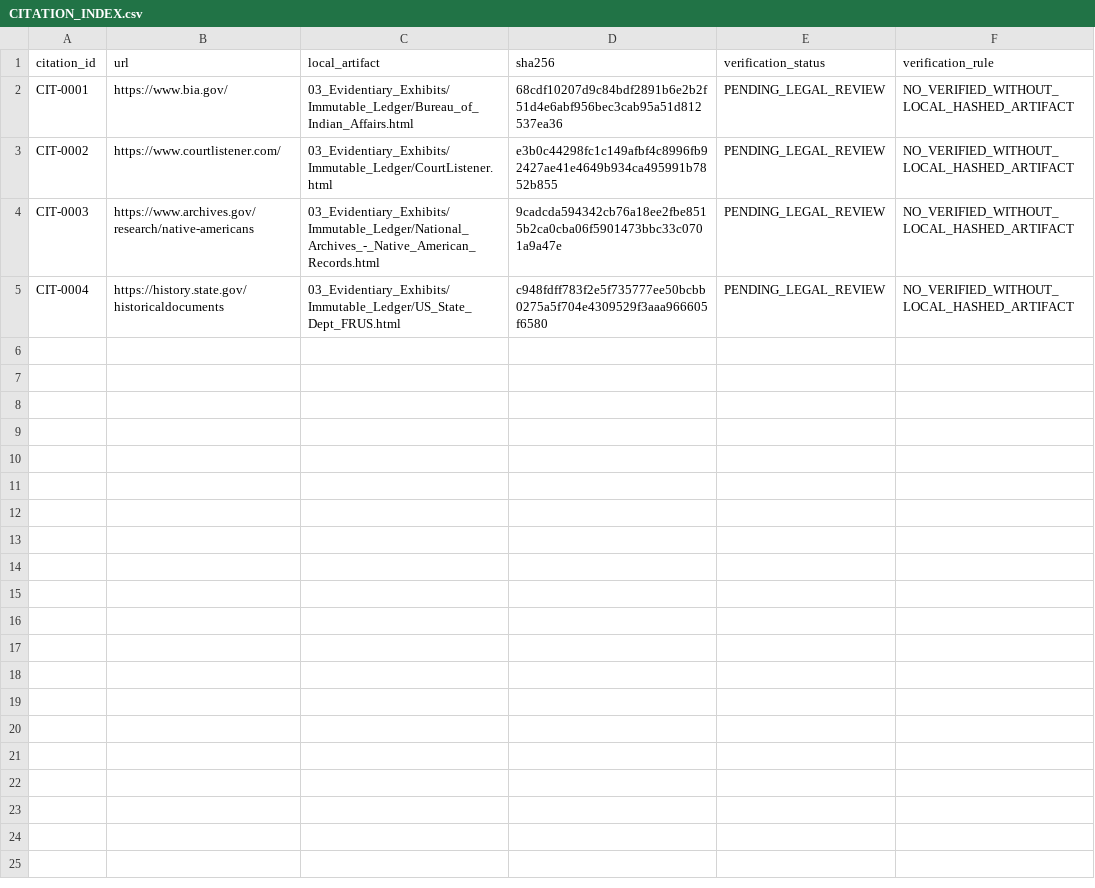
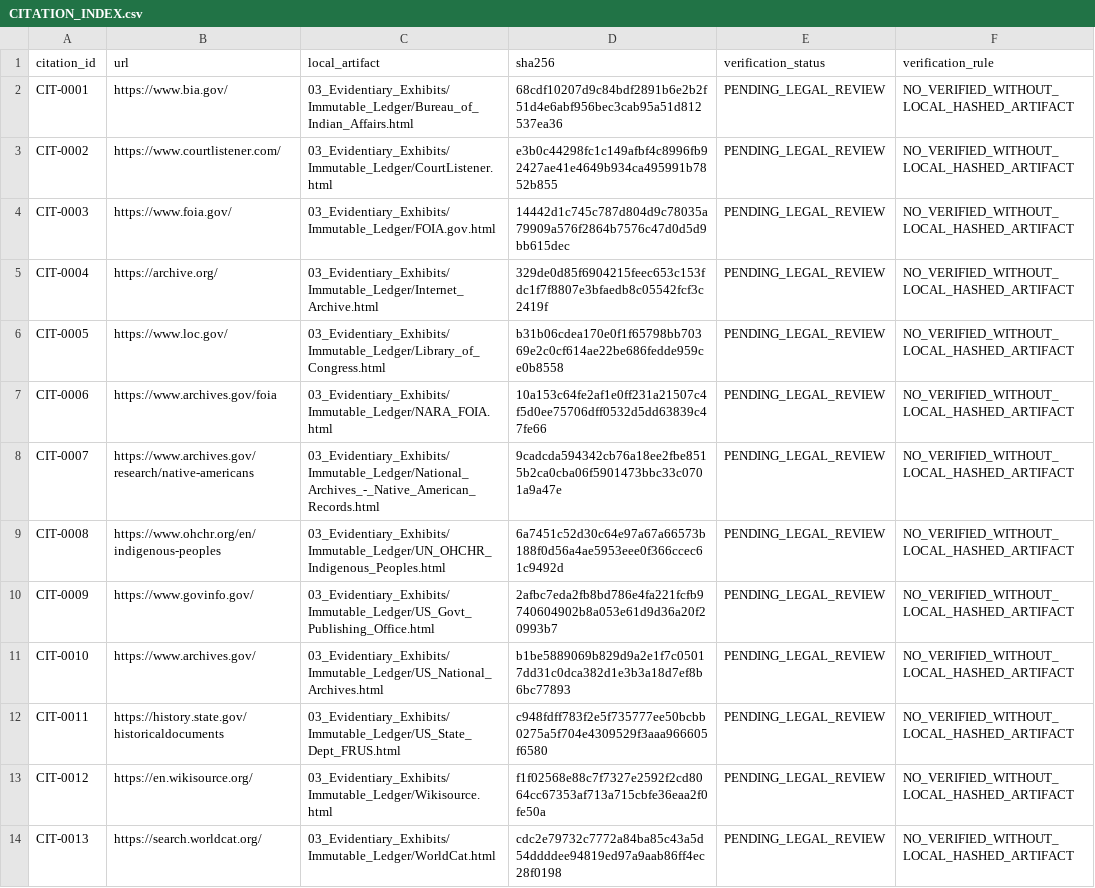
Before and after one commit to GlobalRestitutionAlliance/turtle-island-us-wi-oneida-nation-master-litigation, a CSV file: 03_Evidentiary_Exhibits/CITATION_INDEX.csv, drawn as a sheet.

Commit message:
Batch 2b: harvest expanded sources, citations, manifests

```diff
--- a/03_Evidentiary_Exhibits/CITATION_INDEX.csv
+++ b/03_Evidentiary_Exhibits/CITATION_INDEX.csv
@@ -3,3 +3,12 @@ CIT-0001,https://www.bia.gov/,03_Evidentiary_Exhibits/Immutable_Ledger/Bureau_of
 CIT-0002,https://www.courtlistener.com/,03_Evidentiary_Exhibits/Immutable_Ledger/CourtListener.html,e3b0c44298fc1c149afbf4c8996fb92427ae41e4649b934ca495991b7852b855,PENDING_LEGAL_REVIEW,NO_VERIFIED_WITHOUT_LOCAL_HASHED_ARTIFACT
-CIT-0003,https://www.archives.gov/research/native-americans,03_Evidentiary_Exhibits/Immutable_Ledger/National_Archives_-_Native_American_Records.html,9cadcda594342cb76a18ee2fbe8515b2ca0cba06f5901473bbc33c0701a9a47e,PENDING_LEGAL_REVIEW,NO_VERIFIED_WITHOUT_LOCAL_HASHED_ARTIFACT
-CIT-0004,https://history.state.gov/historicaldocuments,03_Evidentiary_Exhibits/Immutable_Ledger/US_State_Dept_FRUS.html,c948fdff783f2e5f735777ee50bcbb0275a5f704e4309529f3aaa966605f6580,PENDING_LEGAL_REVIEW,NO_VERIFIED_WITHOUT_LOCAL_HASHED_ARTIFACT
+CIT-0003,https://www.foia.gov/,03_Evidentiary_Exhibits/Immutable_Ledger/FOIA.gov.html,14442d1c745c787d804d9c78035a79909a576f2864b7576c47d0d5d9bb615dec,PENDING_LEGAL_REVIEW,NO_VERIFIED_WITHOUT_LOCAL_HASHED_ARTIFACT
+CIT-0004,https://archive.org/,03_Evidentiary_Exhibits/Immutable_Ledger/Internet_Archive.html,329de0d85f6904215feec653c153fdc1f7f8807e3bfaedb8c05542fcf3c2419f,PENDING_LEGAL_REVIEW,NO_VERIFIED_WITHOUT_LOCAL_HASHED_ARTIFACT
+CIT-0005,https://www.loc.gov/,03_Evidentiary_Exhibits/Immutable_Ledger/Library_of_Congress.html,b31b06cdea170e0f1f65798bb70369e2c0cf614ae22be686fedde959ce0b8558,PENDING_LEGAL_REVIEW,NO_VERIFIED_WITHOUT_LOCAL_HASHED_ARTIFACT
+CIT-0006,https://www.archives.gov/foia,03_Evidentiary_Exhibits/Immutable_Ledger/NARA_FOIA.html,10a153c64fe2af1e0ff231a21507c4f5d0ee75706dff0532d5dd63839c47fe66,PENDING_LEGAL_REVIEW,NO_VERIFIED_WITHOUT_LOCAL_HASHED_ARTIFACT
+CIT-0007,https://www.archives.gov/research/native-americans,03_Evidentiary_Exhibits/Immutable_Ledger/National_Archives_-_Native_American_Records.html,9cadcda594342cb76a18ee2fbe8515b2ca0cba06f5901473bbc33c0701a9a47e,PENDING_LEGAL_REVIEW,NO_VERIFIED_WITHOUT_LOCAL_HASHED_ARTIFACT
+CIT-0008,https://www.ohchr.org/en/indigenous-peoples,03_Evidentiary_Exhibits/Immutable_Ledger/UN_OHCHR_Indigenous_Peoples.html,6a7451c52d30c64e97a67a66573b188f0d56a4ae5953eee0f366ccec61c9492d,PENDING_LEGAL_REVIEW,NO_VERIFIED_WITHOUT_LOCAL_HASHED_ARTIFACT
+CIT-0009,https://www.govinfo.gov/,03_Evidentiary_Exhibits/Immutable_Ledger/US_Govt_Publishing_Office.html,2afbc7eda2fb8bd786e4fa221fcfb9740604902b8a053e61d9d36a20f20993b7,PENDING_LEGAL_REVIEW,NO_VERIFIED_WITHOUT_LOCAL_HASHED_ARTIFACT
+CIT-0010,https://www.archives.gov/,03_Evidentiary_Exhibits/Immutable_Ledger/US_National_Archives.html,b1be5889069b829d9a2e1f7c05017dd31c0dca382d1e3b3a18d7ef8b6bc77893,PENDING_LEGAL_REVIEW,NO_VERIFIED_WITHOUT_LOCAL_HASHED_ARTIFACT
+CIT-0011,https://history.state.gov/historicaldocuments,03_Evidentiary_Exhibits/Immutable_Ledger/US_State_Dept_FRUS.html,c948fdff783f2e5f735777ee50bcbb0275a5f704e4309529f3aaa966605f6580,PENDING_LEGAL_REVIEW,NO_VERIFIED_WITHOUT_LOCAL_HASHED_ARTIFACT
+CIT-0012,https://en.wikisource.org/,03_Evidentiary_Exhibits/Immutable_Ledger/Wikisource.html,f1f02568e88c7f7327e2592f2cd8064cc67353af713a715cbfe36eaa2f0fe50a,PENDING_LEGAL_REVIEW,NO_VERIFIED_WITHOUT_LOCAL_HASHED_ARTIFACT
+CIT-0013,https://search.worldcat.org/,03_Evidentiary_Exhibits/Immutable_Ledger/WorldCat.html,cdc2e79732c7772a84ba85c43a5d54ddddee94819ed97a9aab86ff4ec28f0198,PENDING_LEGAL_REVIEW,NO_VERIFIED_WITHOUT_LOCAL_HASHED_ARTIFACT
```
Also changed, not shown: 34 other files.
